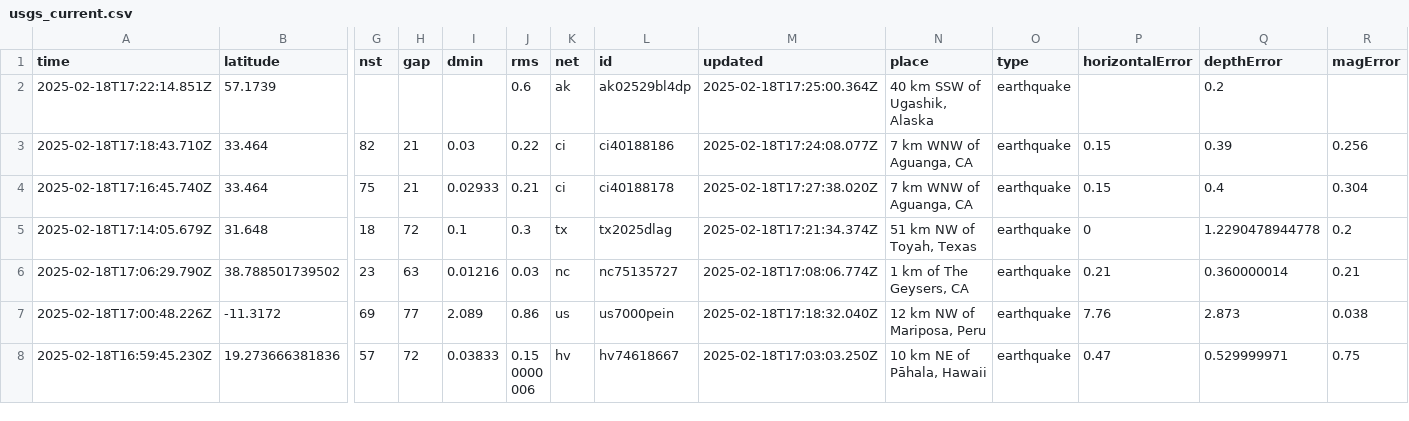
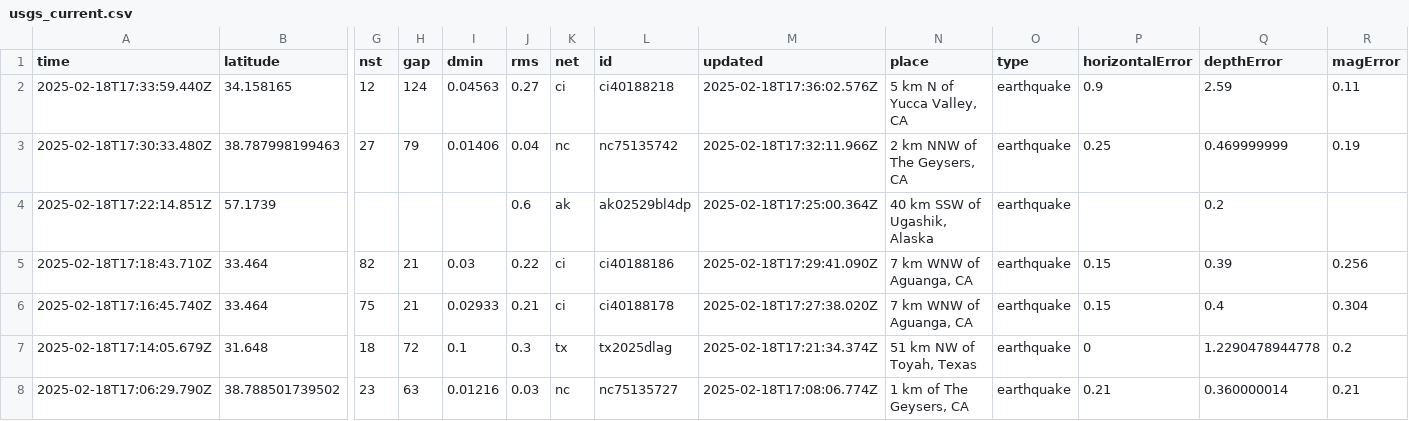
Before and after one commit to rafaelmatsuyama/FIAP-2025-ABDR-StreamProcessingPipelines, a CSV file: usgs_current.csv, drawn as a sheet; only a part is shown, gaps mark what is left out; the shorter side is filled out with more unchanged rows; addresses are those after the commit; rows hold the shown columns only; the diff names each change by its address in the sheet, - before the commit and + after, or states it on an @@ line.

```diff
--- a/usgs_current.csv
+++ b/usgs_current.csv
+row 2: 2025-02-18T17:33:59.440Z | 34.158165 | 12 | 124 | 0.04563 | 0.27 | ci | ci40188218 | 2025-02-18T17:36:02.576Z | 5 km N of Yucca Valley, CA | earthquake | 0.9 | 2.59 | 0.11
+row 3: 2025-02-18T17:30:33.480Z | 38.787998199463 | 27 | 79 | 0.01406 | 0.04 | nc | nc75135742 | 2025-02-18T17:32:11.966Z | 2 km NNW of The Geysers, CA | earthquake | 0.25 | 0.469999999 | 0.19
-M5 (updated): 2025-02-18T17:24:08.077Z
+M5 (updated): 2025-02-18T17:29:41.090Z
```
Also changed, not shown: usgs_main.csv.
